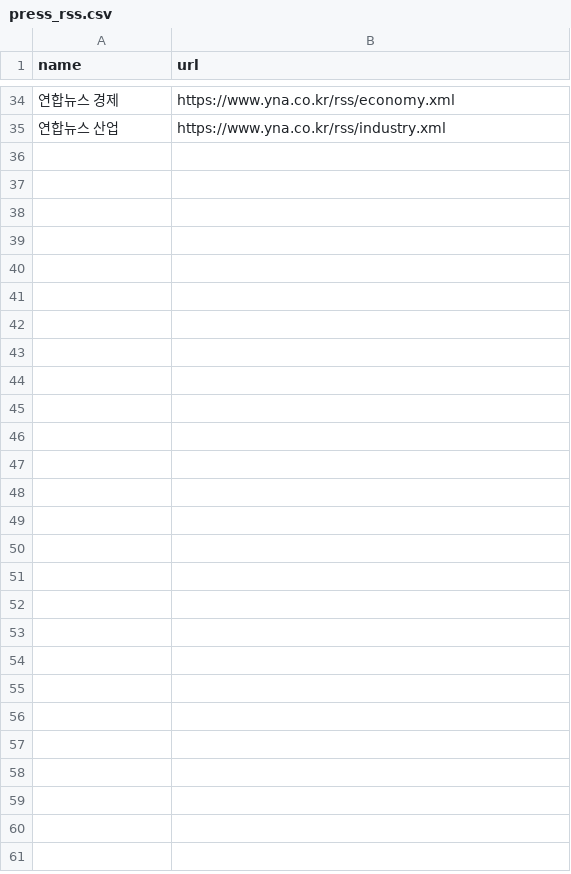
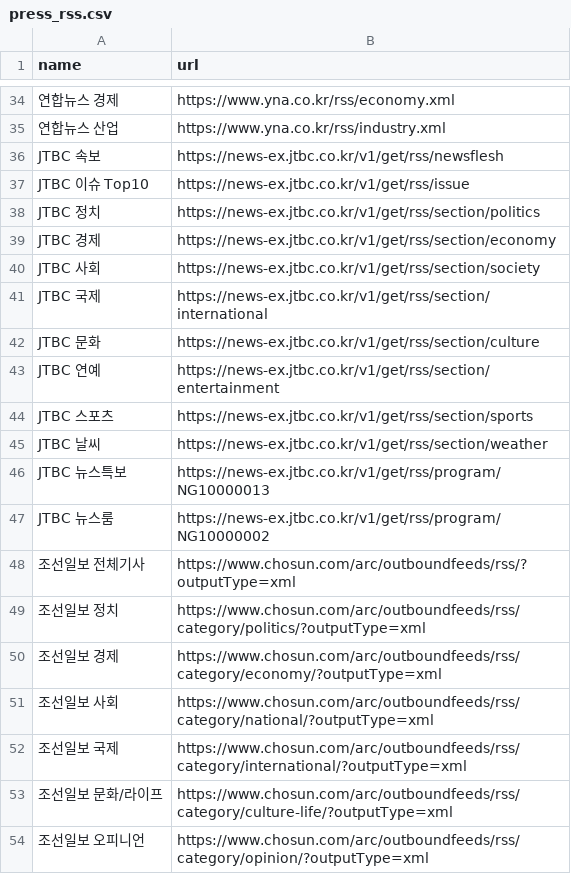
Before and after one commit to kangdongyeon0711/insurance-news-sns, a CSV file: config/press_rss.csv, drawn as a sheet; only a part is shown, gaps mark what is left out; the diff covers the shown part only; the diff names each change by its address in the sheet, - before the commit and + after, or states it on an @@ line.

Commit message:
Update press_rss.csv

```diff
--- a/config/press_rss.csv
+++ b/config/press_rss.csv
+row 36: JTBC 속보 | https://news-ex.jtbc.co.kr/v1/get/rss/newsflesh
+row 37: JTBC 이슈 Top10 | https://news-ex.jtbc.co.kr/v1/get/rss/issue
+row 38: JTBC 정치 | https://news-ex.jtbc.co.kr/v1/get/rss/section/politics
+row 39: JTBC 경제 | https://news-ex.jtbc.co.kr/v1/get/rss/section/economy
+row 40: JTBC 사회 | https://news-ex.jtbc.co.kr/v1/get/rss/section/society
+row 41: JTBC 국제 | https://news-ex.jtbc.co.kr/v1/get/rss/section/international
+row 42: JTBC 문화 | https://news-ex.jtbc.co.kr/v1/get/rss/section/culture
+row 43: JTBC 연예 | https://news-ex.jtbc.co.kr/v1/get/rss/section/entertainment
+row 44: JTBC 스포츠 | https://news-ex.jtbc.co.kr/v1/get/rss/section/sports
+row 45: JTBC 날씨 | https://news-ex.jtbc.co.kr/v1/get/rss/section/weather
+row 46: JTBC 뉴스특보 | https://news-ex.jtbc.co.kr/v1/get/rss/program/NG10000013
+row 47: JTBC 뉴스룸 | https://news-ex.jtbc.co.kr/v1/get/rss/program/NG10000002
+row 48: 조선일보 전체기사 | https://www.chosun.com/arc/outboundfeeds/rss/?outputType=xml
+row 49: 조선일보 정치 | https://www.chosun.com/arc/outboundfeeds/rss/category/politics/?outputType=xml
+row 50: 조선일보 경제 | https://www.chosun.com/arc/outboundfeeds/rss/category/economy/?outputType=xml
+row 51: 조선일보 사회 | https://www.chosun.com/arc/outboundfeeds/rss/category/national/?outputType=xml
+row 52: 조선일보 국제 | https://www.chosun.com/arc/outboundfeeds/rss/category/international/?outputType=xml
+row 53: 조선일보 문화/라이프 | https://www.chosun.com/arc/outboundfeeds/rss/category/culture-life/?outputType=xml
+row 54: 조선일보 오피니언 | https://www.chosun.com/arc/outboundfeeds/rss/category/opinion/?outputType=xml
```
Also changed, not shown: 30 added rows elsewhere in this file.
